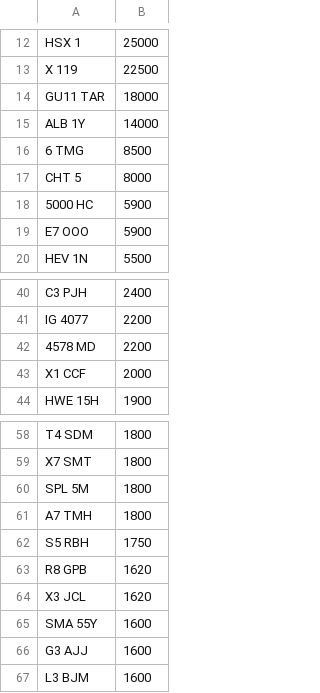
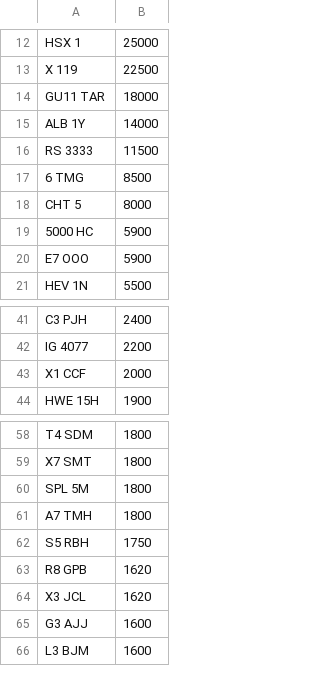
Before and after one commit to jamessaperia/simplyreg, a CSV file: csv/NE_NOVAT_600.CSV, drawn as a sheet; only a part is shown, gaps mark what is left out; removed rows and columns are numbered as before the commit, all else as after; the diff names each change by its address in the sheet, - before the commit and + after, or states it on an @@ line.

```diff
--- a/csv/NE_NOVAT_600.CSV
+++ b/csv/NE_NOVAT_600.CSV
+row 16: RS 3333 | 11500
-row 42: 4578 MD | 2200
-row 65: SMA 55Y | 1600
```
Also changed, not shown: csv/DRIVEIN_PLUSVAT_300.csv.
